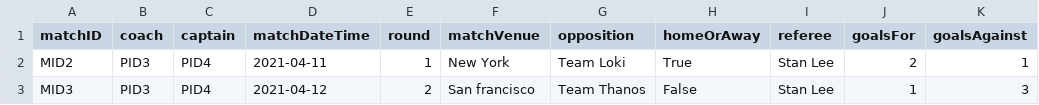
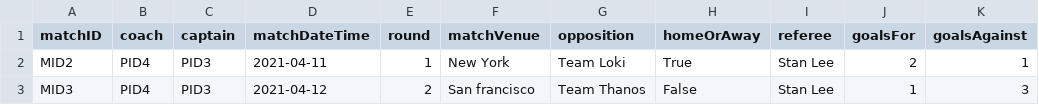
Before and after one commit to jsmccid/DEEvalSports, a CSV file: data/Matches.csv, drawn as a sheet; only a part is shown; the diff names each change by its address in the sheet, - before the commit and + after, or states it on an @@ line.

```diff
--- a/data/Matches.csv
+++ b/data/Matches.csv
-B2:B3 (coach): PID3
+B2:B3 (coach): PID4
-C2:C3 (captain): PID4
+C2:C3 (captain): PID3
```
Also changed, not shown: 3 other files.
